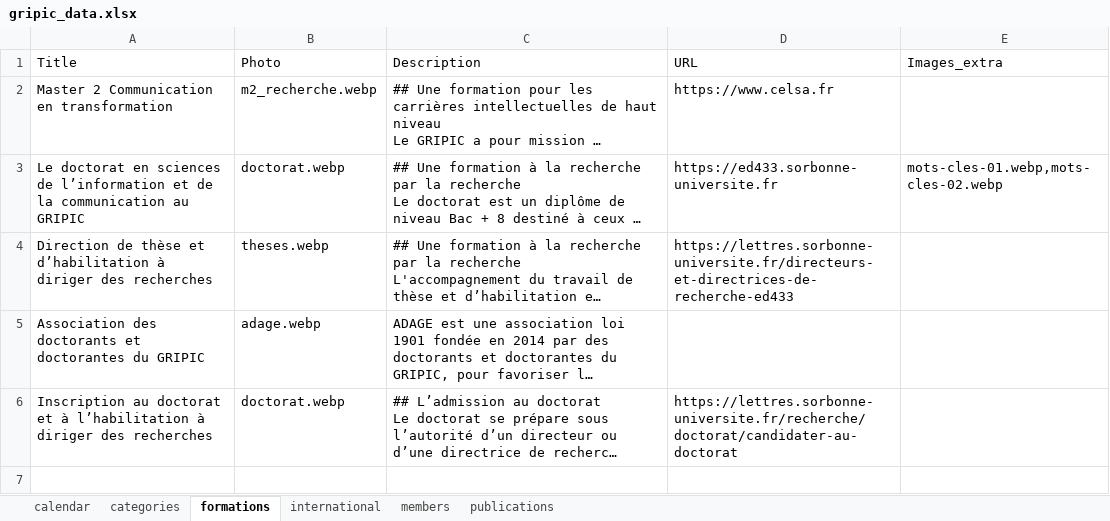
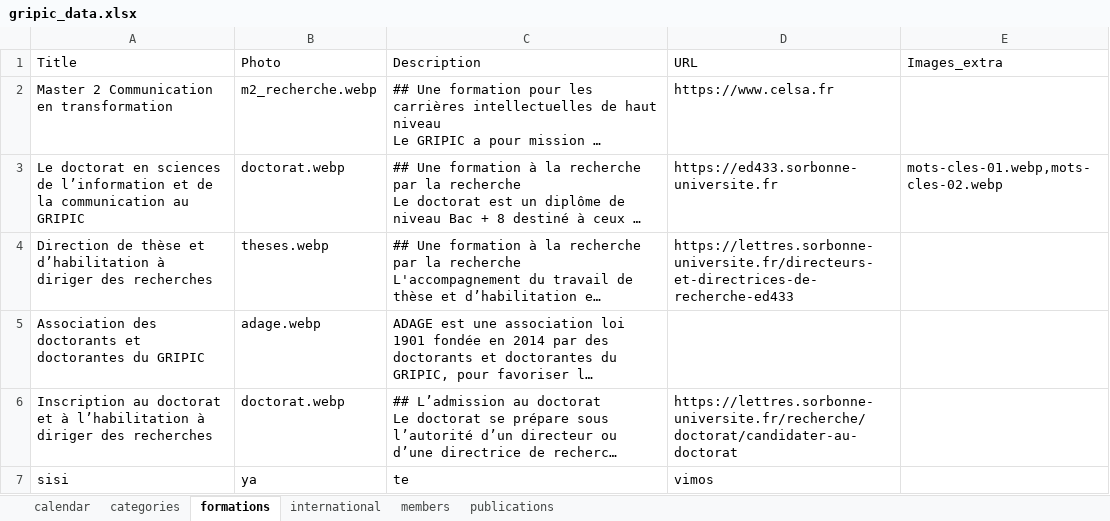
Before and after one commit to Gripic-sorbonne/gripic-sorbonne.github.io, an Excel workbook: scripts/gripic_data.xlsx, sheet formations, drawn as a sheet; long unchanged cells end in …; values as stored, in another font and other column widths than the file's, no borders; the diff names each change by its address in the sheet, - before the commit and + after, or states it on an @@ line.

```diff
--- a/scripts/gripic_data.xlsx (sheet formations)
+++ b/scripts/gripic_data.xlsx (sheet formations)
+row 7: sisi | ya | te | vimos
```
Also changed, not shown: sheet calendar, sheet international, sheet categories, 5 other files.
